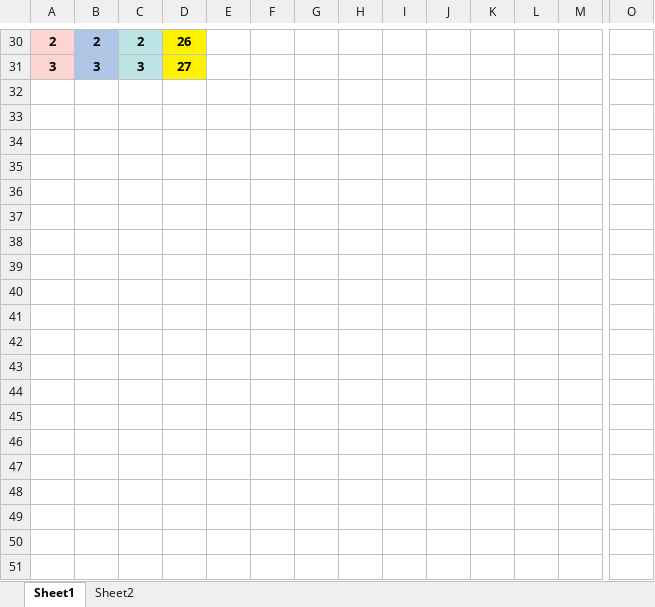
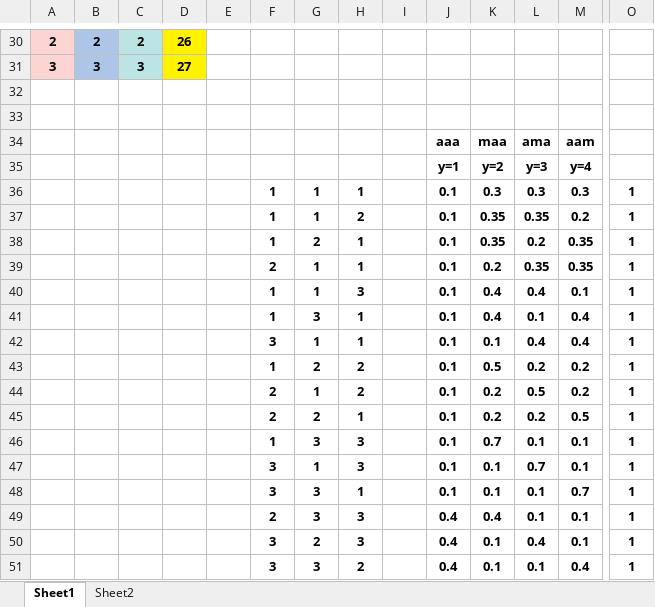
Before and after one commit to I2RLab/em-gaussian, an Excel workbook: mlogistic_states.xlsx, sheet Sheet1, drawn as a sheet; only a part is shown, gaps mark what is left out; values as stored, in another font and other column widths than the file's, no borders; conditional formats not drawn; rows hold the shown columns only; the diff covers the shown part only; the diff names each change by its address in the sheet, - before the commit and + after, or states it on an @@ line.

```diff
--- a/mlogistic_states.xlsx (sheet Sheet1)
+++ b/mlogistic_states.xlsx (sheet Sheet1)
+row 32: (empty)
+row 33: (empty)
+row 34:  |  |  |  |  |  |  |  |  | aaa | maa | ama | aam
+row 35:  |  |  |  |  |  |  |  |  | y=1 | y=2 | y=3 | y=4
+row 36:  |  |  |  |  | 1 | 1 | 1 |  | 0.1 | 0.3 | 0.3 | 0.3 | 1
+row 37:  |  |  |  |  | 1 | 1 | 2 |  | 0.1 | 0.35 | 0.35 | 0.2 | 1
+row 38:  |  |  |  |  | 1 | 2 | 1 |  | 0.1 | 0.35 | 0.2 | 0.35 | 1
+row 39:  |  |  |  |  | 2 | 1 | 1 |  | 0.1 | 0.2 | 0.35 | 0.35 | 1
+row 40:  |  |  |  |  | 1 | 1 | 3 |  | 0.1 | 0.4 | 0.4 | 0.1 | 1
+row 41:  |  |  |  |  | 1 | 3 | 1 |  | 0.1 | 0.4 | 0.1 | 0.4 | 1
+row 42:  |  |  |  |  | 3 | 1 | 1 |  | 0.1 | 0.1 | 0.4 | 0.4 | 1
+row 43:  |  |  |  |  | 1 | 2 | 2 |  | 0.1 | 0.5 | 0.2 | 0.2 | 1
+row 44:  |  |  |  |  | 2 | 1 | 2 |  | 0.1 | 0.2 | 0.5 | 0.2 | 1
+row 45:  |  |  |  |  | 2 | 2 | 1 |  | 0.1 | 0.2 | 0.2 | 0.5 | 1
+row 46:  |  |  |  |  | 1 | 3 | 3 |  | 0.1 | 0.7 | 0.1 | 0.1 | 1
+row 47:  |  |  |  |  | 3 | 1 | 3 |  | 0.1 | 0.1 | 0.7 | 0.1 | 1
+row 48:  |  |  |  |  | 3 | 3 | 1 |  | 0.1 | 0.1 | 0.1 | 0.7 | 1
+row 49:  |  |  |  |  | 2 | 3 | 3 |  | 0.4 | 0.4 | 0.1 | 0.1 | 1
+row 50:  |  |  |  |  | 3 | 2 | 3 |  | 0.4 | 0.1 | 0.4 | 0.1 | 1
+row 51:  |  |  |  |  | 3 | 3 | 2 |  | 0.4 | 0.1 | 0.1 | 0.4 | 1
```
Also changed, not shown: 11 added rows elsewhere in this sheet, mlogistic_inputs.xlsx, mlogistic_weights_0.xlsx, 4 other files.
